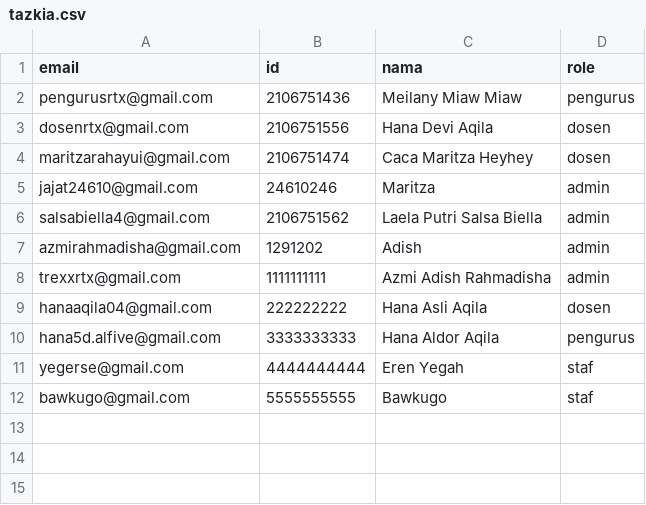
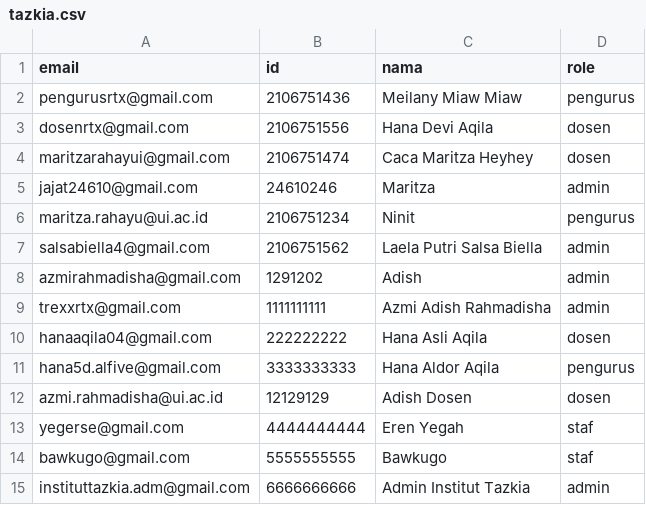
Before and after one commit to maritzarahayui/smail, a CSV file: smail/src/main/resources/static/tazkia.csv, drawn as a sheet; the diff names each change by its address in the sheet, - before the commit and + after, or states it on an @@ line.

```diff
--- a/smail/src/main/resources/static/tazkia.csv
+++ b/smail/src/main/resources/static/tazkia.csv
+row 6: maritza.rahayu@ui.ac.id | 2106751234 | Ninit | pengurus
+row 12: azmi.rahmadisha@ui.ac.id | 12129129 | Adish Dosen | dosen
+row 15: instituttazkia.adm@gmail.com | 6666666666 | Admin Institut Tazkia | admin
```
